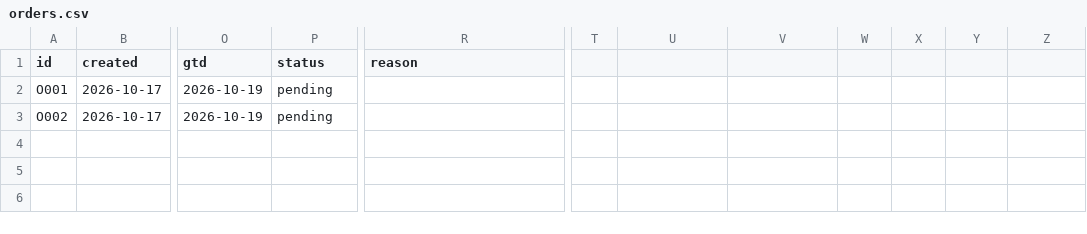
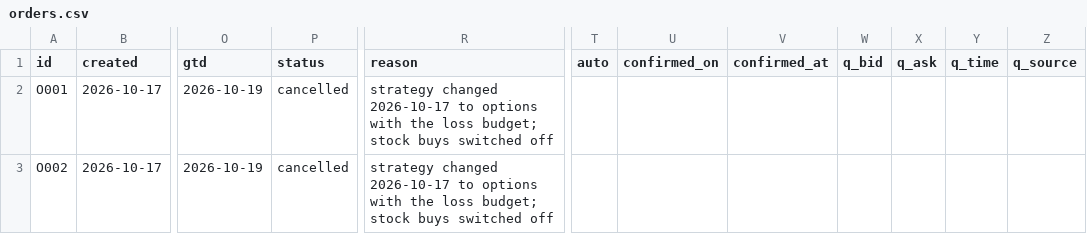
Before and after one commit to fabioelia/temp, a CSV file: trading-experiment/data/orders.csv, drawn as a sheet; only a part is shown, gaps mark what is left out; the diff names each change by its address in the sheet, - before the commit and + after, or states it on an @@ line.

```diff
--- a/trading-experiment/data/orders.csv
+++ b/trading-experiment/data/orders.csv
-T1: (empty)
+T1: auto
-U1: (empty)
+U1: confirmed_on
-V1: (empty)
+V1: confirmed_at
-W1: (empty)
+W1: q_bid
-X1: (empty)
+X1: q_ask
-Y1: (empty)
+Y1: q_time
-Z1: (empty)
+Z1: q_source
-P2:P3 (status): pending
+P2:P3 (status): cancelled
-R2:R3 (reason): (empty)
+R2:R3 (reason): strategy changed 2026-10-17 to options with the loss budget; stock buys switched off
```
Also changed, not shown: 15 other files.
